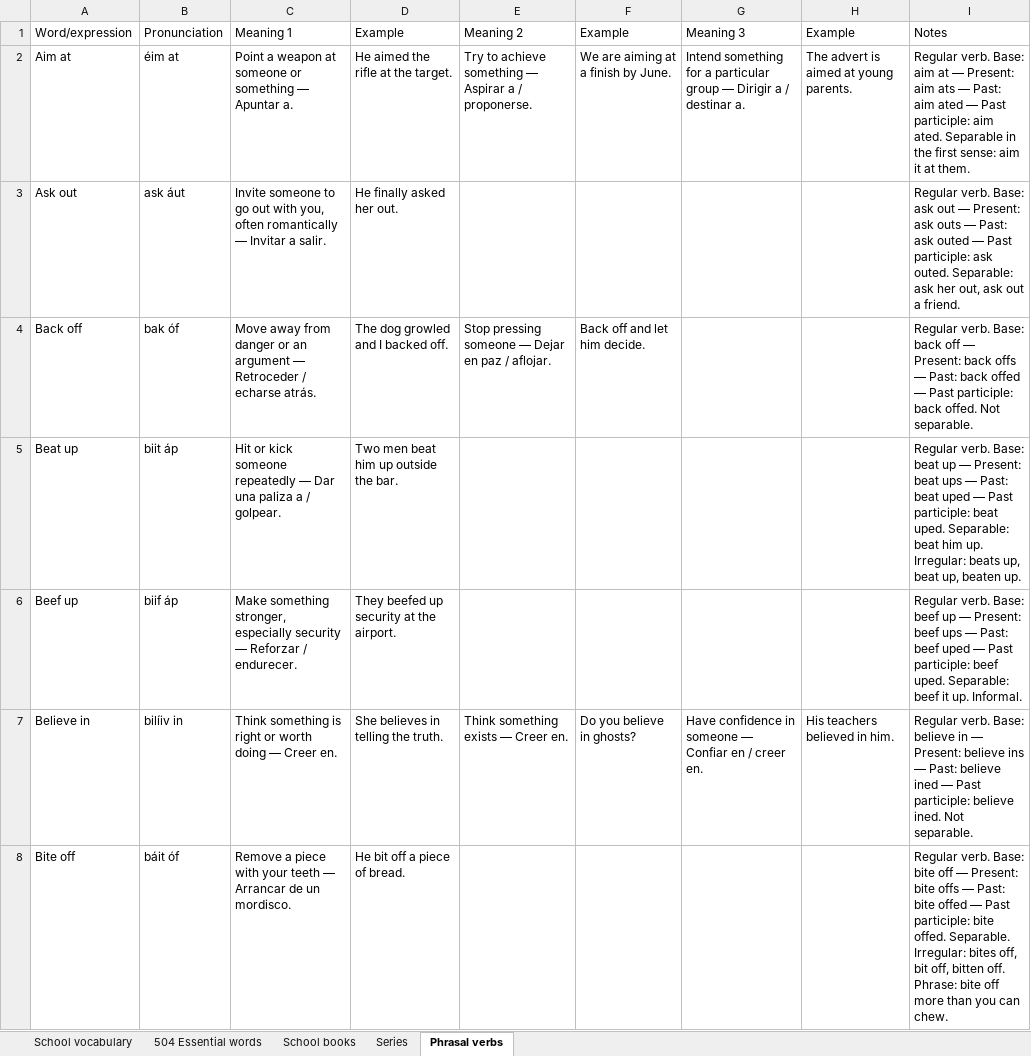
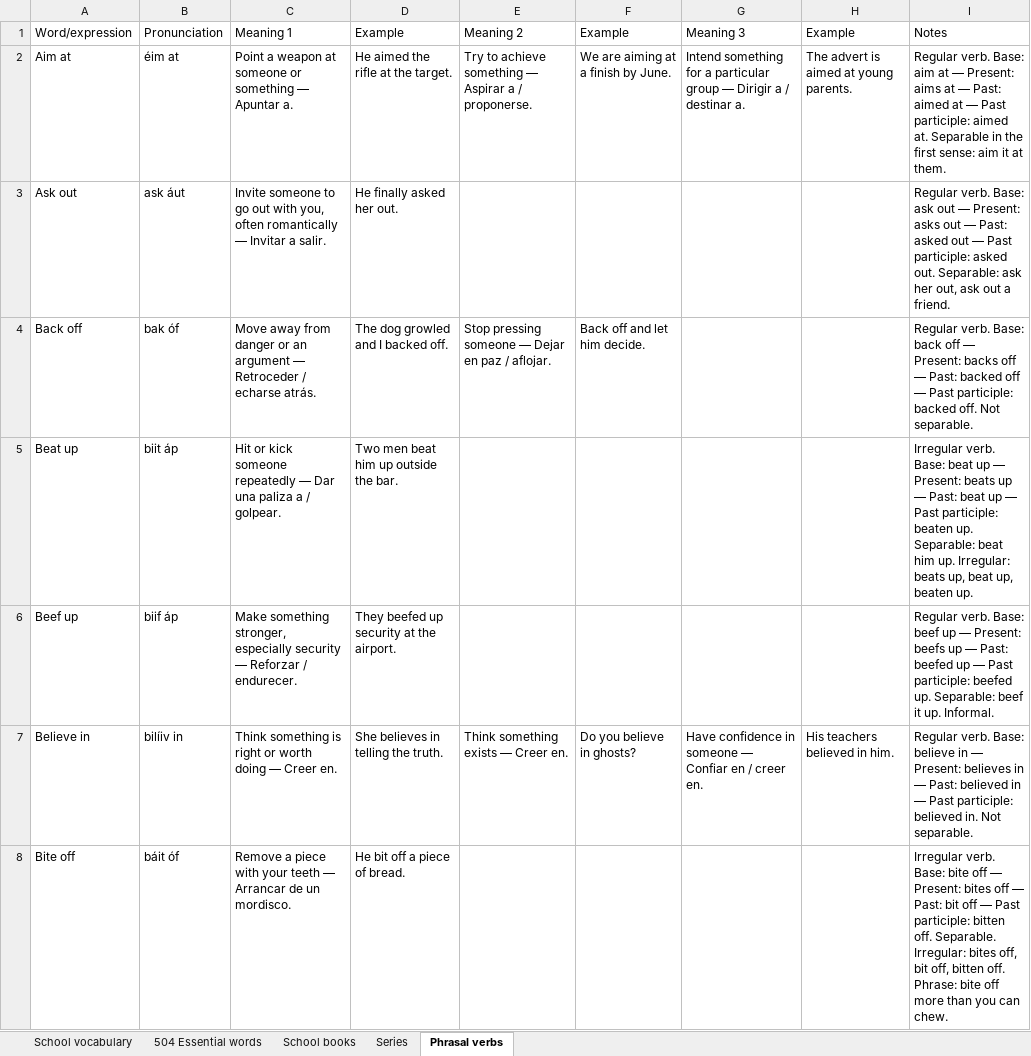
Before and after one commit to ESEMILALO/ENGLISH-APP-, an Excel workbook: ENGLISH SCHOOL.xlsx, sheet Phrasal verbs, drawn as a sheet; only a part is shown; values as stored, in another font and other column widths than the file's, no borders; the diff covers the shown part only; the diff names each change by its address in the sheet, - before the commit and + after, or states it on an @@ line.

```diff
--- a/ENGLISH SCHOOL.xlsx (sheet Phrasal verbs)
+++ b/ENGLISH SCHOOL.xlsx (sheet Phrasal verbs)
-I2: …— Present: aim ats — Past: aim ated — Past participle: aim ated. Separable in…
+I2: …— Present: aims at — Past: aimed at — Past participle: aimed at. Separable in…
-I3: …— Present: ask outs — Past: ask outed — Past participle: ask outed. Separable: ask…
+I3: …— Present: asks out — Past: asked out — Past participle: asked out. Separable: ask…
-I4: …— Present: back offs — Past: back offed — Past participle: back offed. Not separable.
+I4: …— Present: backs off — Past: backed off — Past participle: backed off. Not separable.
-I5: Regular verb. Base: beat up — Present: beat ups — Past: beat uped — Past participle: beat uped. Separable: beat…
+I5: Irregular verb. Base: beat up — Present: beats up — Past: beat up — Past participle: beaten up. Separable: beat…
-I6: …— Present: beef ups — Past: beef uped — Past participle: beef uped. Separable: beef…
+I6: …— Present: beefs up — Past: beefed up — Past participle: beefed up. Separable: beef…
-I7: …— Present: believe ins — Past: believe ined — Past participle: believe ined. Not separable.
+I7: …— Present: believes in — Past: believed in — Past participle: believed in. Not separable.
-I8: Regular verb. Base: bite off — Present: bite offs — Past: bite offed — Past participle: bite offed. Separable. Irregular:…
+I8: Irregular verb. Base: bite off — Present: bites off — Past: bit off — Past participle: bitten off. Separable. Irregular:…
```
Also changed, not shown: 204 edited cells elsewhere in this sheet, sheet School vocabulary, sheet 504 Essential words, sheet Series, 10 other files.
